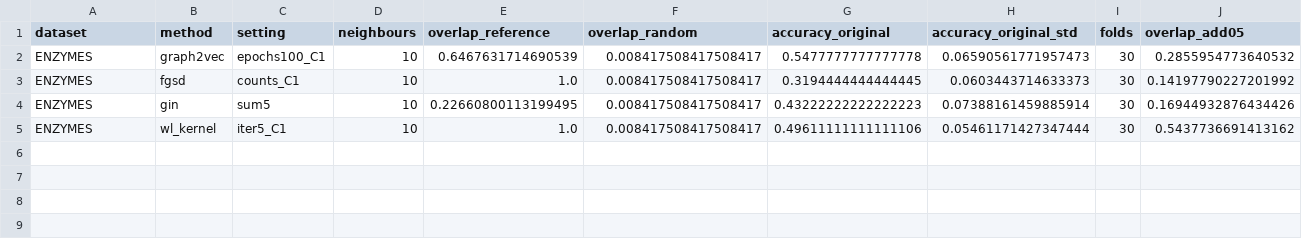
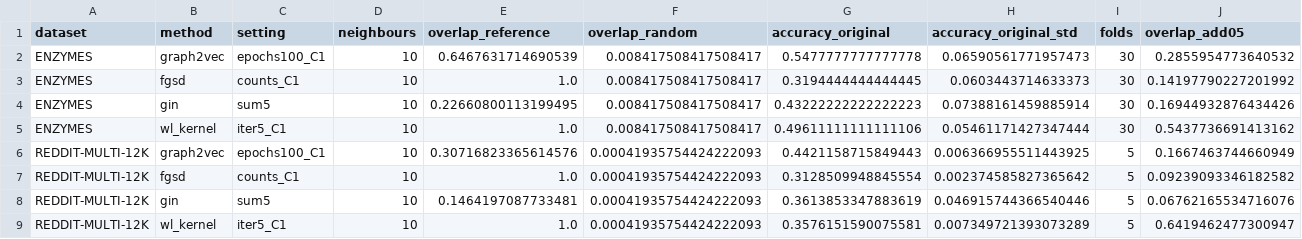
Before and after one commit to sntontos/EMB3, a CSV file: results/stability/summary.csv, drawn as a sheet; only a part is shown; rows hold the shown columns only; the diff names each change by its address in the sheet, - before the commit and + after, or states it on an @@ line.

Commit message:
Add REDDIT-MULTI-12K stability results
scripts/run_experiments.sh stability-embeddings, stability-gin and stability for
REDDIT-MULTI-12K on code d467cfb, 2026-11-18 15:22 to 2026-11-19 02:21, no failed jobs.

```diff
--- a/results/stability/summary.csv
+++ b/results/stability/summary.csv
+row 6: REDDIT-MULTI-12K | graph2vec | epochs100_C1 | 10 | 0.30716823365614576 | 0.00041935754424222093 | 0.4421158715849443 | 0.006366955511443925 | 5 | 0.1667463744660949
+row 7: REDDIT-MULTI-12K | fgsd | counts_C1 | 10 | 1.0 | 0.00041935754424222093 | 0.3128509948845554 | 0.002374585827365642 | 5 | 0.09239093346182582
+row 8: REDDIT-MULTI-12K | gin | sum5 | 10 | 0.1464197087733481 | 0.00041935754424222093 | 0.3613853347883619 | 0.046915744366540446 | 5 | 0.06762165534716076
+row 9: REDDIT-MULTI-12K | wl_kernel | iter5_C1 | 10 | 1.0 | 0.00041935754424222093 | 0.3576151590075581 | 0.007349721393073289 | 5 | 0.6419462477300947
```
Also changed, not shown: 9 other files.
